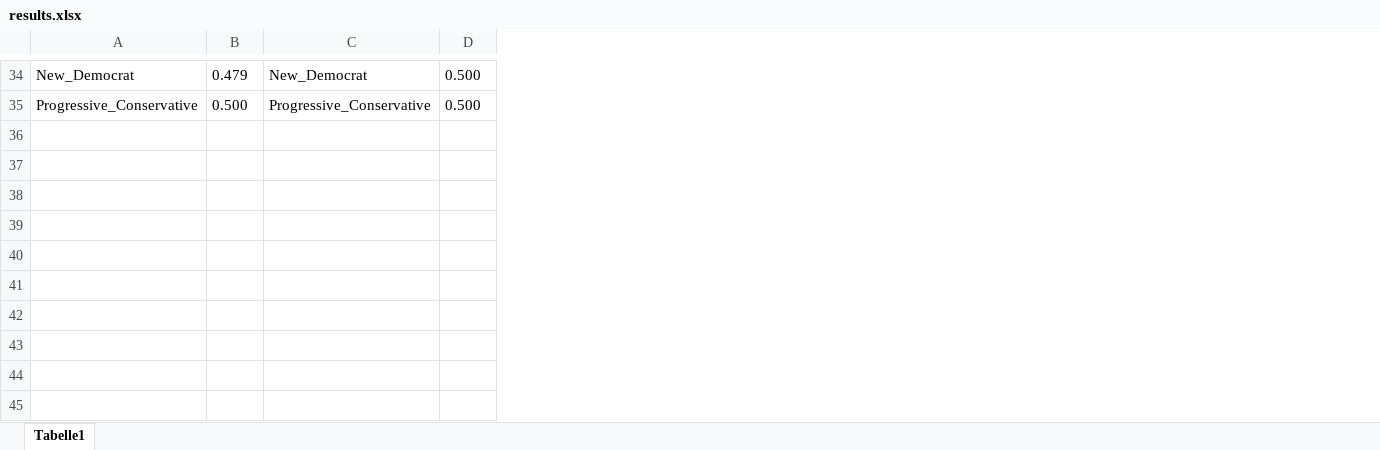
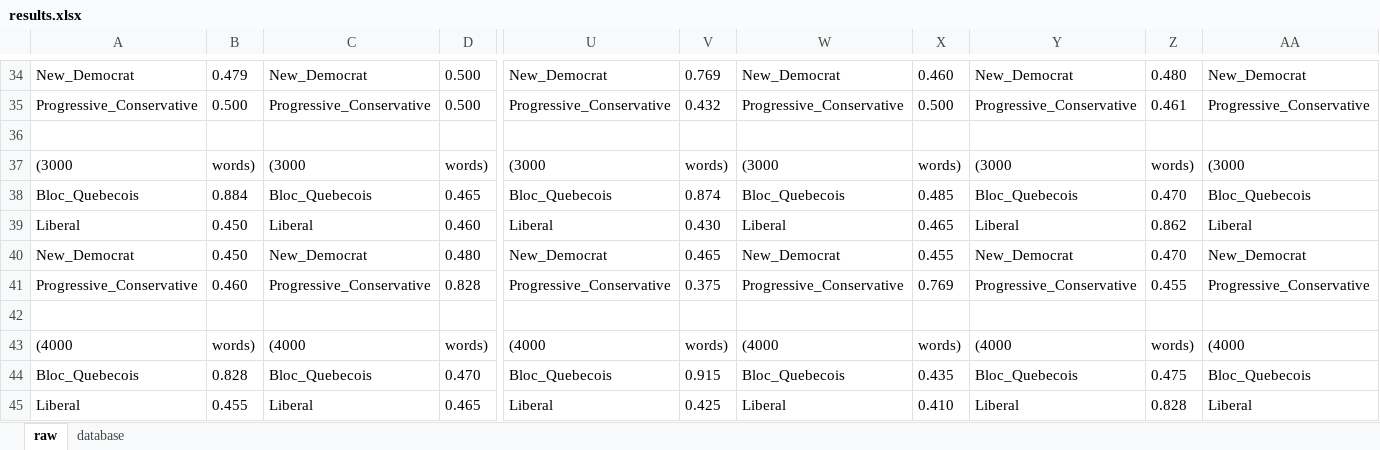
Before and after one commit to LaverdeS/Argument_Political_Membership, an Excel workbook: Canadian-Parliament/Abortion/results.xlsx, sheet raw, drawn as a sheet; only a part is shown, gaps mark what is left out; values as stored, in another font and other column widths than the file's, no borders; the diff covers the shown part only; the diff names each change by its address in the sheet, - before the commit and + after, or states it on an @@ line.

```diff
--- a/Canadian-Parliament/Abortion/results.xlsx (sheet raw)
+++ b/Canadian-Parliament/Abortion/results.xlsx (sheet raw)
-sheet tab: Tabelle1
+sheet tab: raw
+sheet tab: database
+column U, rows 34-45: New_Democrat | Progressive_Conservative |  | (3000 | Bloc_Quebecois | Liberal | New_Democrat | Progressive_Conservative |  | (4000 | Bloc_Quebecois | Liberal
+column V, rows 34-45: 0.769 | 0.432 |  | words) | 0.874 | 0.430 | 0.465 | 0.375 |  | words) | 0.915 | 0.425
+column W, rows 34-45: New_Democrat | Progressive_Conservative |  | (3000 | Bloc_Quebecois | Liberal | New_Democrat | Progressive_Conservative |  | (4000 | Bloc_Quebecois | Liberal
+column X, rows 34-45: 0.460 | 0.500 |  | words) | 0.485 | 0.465 | 0.455 | 0.769 |  | words) | 0.435 | 0.410
+column Y, rows 34-45: New_Democrat | Progressive_Conservative |  | (3000 | Bloc_Quebecois | Liberal | New_Democrat | Progressive_Conservative |  | (4000 | Bloc_Quebecois | Liberal
+column Z, rows 34-45: 0.480 | 0.461 |  | words) | 0.470 | 0.862 | 0.470 | 0.455 |  | words) | 0.475 | 0.828
+column AA, rows 34-45: New_Democrat | Progressive_Conservative |  | (3000 | Bloc_Quebecois | Liberal | New_Democrat | Progressive_Conservative |  | (4000 | Bloc_Quebecois | Liberal
-A37: (empty)
+A37: (3000
-B37: (empty)
+B37: words)
-C37: (empty)
+C37: (3000
-D37: (empty)
+D37: words)
-A38: (empty)
+A38: Bloc_Quebecois
-B38: (empty)
+B38: 0.884
-C38: (empty)
+C38: Bloc_Quebecois
-D38: (empty)
+D38: 0.465
-A39: (empty)
+A39: Liberal
-B39:B40: (empty)
+B39:B40: 0.450
-C39: (empty)
+C39: Liberal
-D39: (empty)
+D39: 0.460
-A40: (empty)
+A40: New_Democrat
-C40: (empty)
+C40: New_Democrat
-D40: (empty)
+D40: 0.480
-A41: (empty)
+A41: Progressive_Conservative
-B41: (empty)
+B41: 0.460
-C41: (empty)
+C41: Progressive_Conservative
-D41: (empty)
+D41: 0.828
-A43: (empty)
+A43: (4000
-B43: (empty)
+B43: words)
-C43: (empty)
+C43: (4000
-D43: (empty)
+D43: words)
-A44: (empty)
+A44: Bloc_Quebecois
-B44: (empty)
+B44: 0.828
-C44: (empty)
+C44: Bloc_Quebecois
-D44: (empty)
+D44: 0.470
-A45: (empty)
+A45: Liberal
-B45: (empty)
+B45: 0.455
-C45: (empty)
+C45: Liberal
-D45: (empty)
+D45: 0.465
```
Also changed, not shown: 1 added column and 28 edited cells elsewhere in this sheet, 50 other files.
